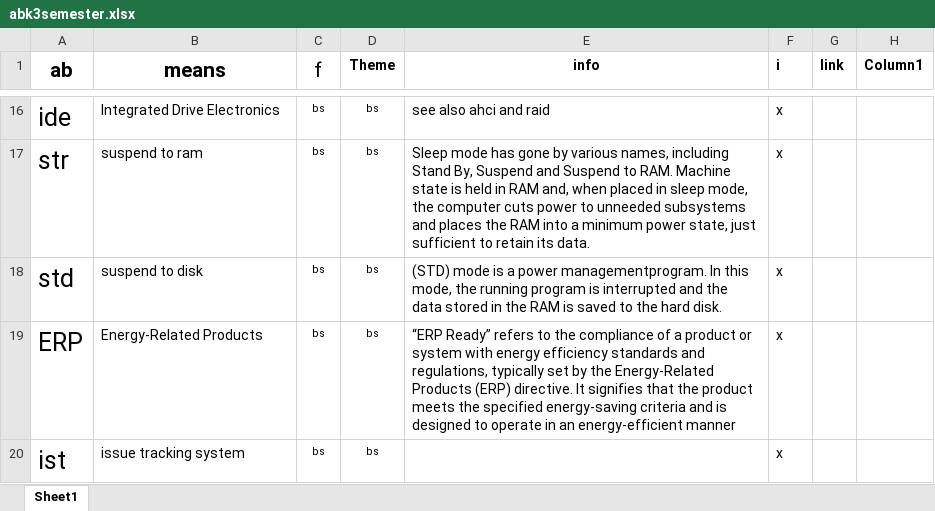
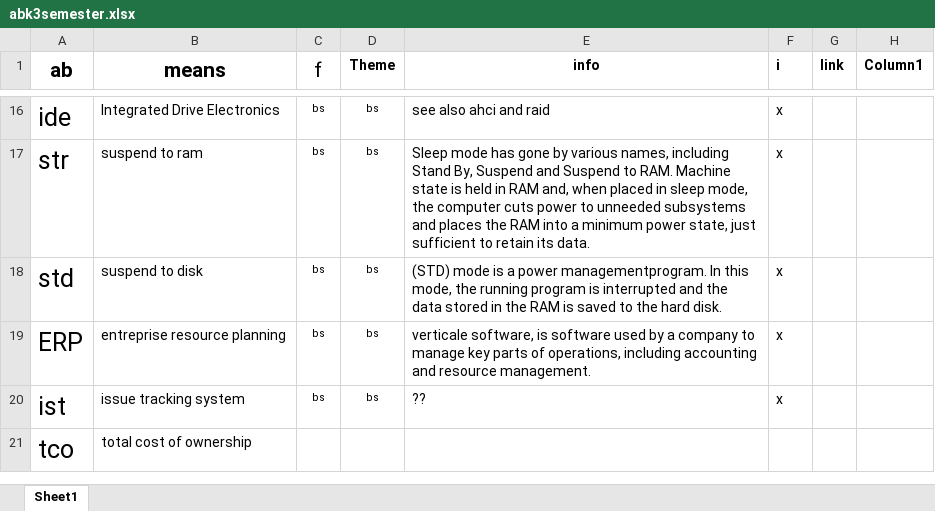
Before and after one commit to gregorio-pirolini/markdown, an Excel workbook: abk3semester.xlsx, sheet Sheet1, drawn as a sheet; only a part is shown, gaps mark what is left out; values as stored, in another font and other column widths than the file's, no borders; table styles not drawn; the diff names each change by its address in the sheet, - before the commit and + after, or states it on an @@ line.

Commit message:
weekend ready

```diff
--- a/abk3semester.xlsx (sheet Sheet1)
+++ b/abk3semester.xlsx (sheet Sheet1)
-B19 (means): Energy-Related Products
+B19 (means): entreprise resource planning
-E19 (info): “ERP Ready” refers to the compliance of a product or system with energy efficiency standards and regulations, typically set by the Energy-Related Products (ERP) directive. It signifies that the product meets the specified energy-saving criteria and is designed to operate in an energy-efficient manner
+E19 (info): verticale software, is software used by a company to manage key parts of operations, including accounting and resource management.
-E20 (info): (empty)
+E20 (info): ??
+row 21: tco | total cost of ownership
```
Also changed, not shown: 31 other files.
